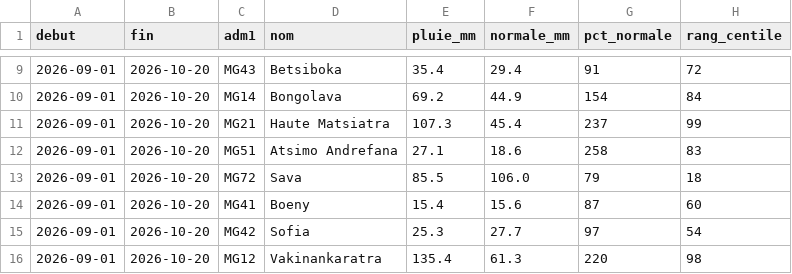
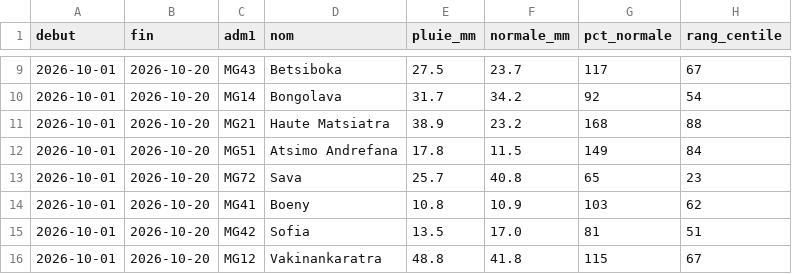
Before and after one commit to arofarmbio-create/Makyclimat, a CSV file: validation/pluie_recente_regions.csv, drawn as a sheet; only a part is shown, gaps mark what is left out; the diff covers the shown part only.

Commit message:
Pluie récente : référence décadaire et résumé par région

```diff
--- a/validation/pluie_recente_regions.csv
+++ b/validation/pluie_recente_regions.csv
@@ -9,8 +9,8 @@ debut,fin,adm1,nom,pluie_mm,normale_mm,pct_normale,rang_centile
-2026-09-01,2026-10-20,MG43,Betsiboka,35.4,29.4,91,72
-2026-09-01,2026-10-20,MG14,Bongolava,69.2,44.9,154,84
-2026-09-01,2026-10-20,MG21,Haute Matsiatra,107.3,45.4,237,99
-2026-09-01,2026-10-20,MG51,Atsimo Andrefana,27.1,18.6,258,83
-2026-09-01,2026-10-20,MG72,Sava,85.5,106.0,79,18
-2026-09-01,2026-10-20,MG41,Boeny,15.4,15.6,87,60
-2026-09-01,2026-10-20,MG42,Sofia,25.3,27.7,97,54
-2026-09-01,2026-10-20,MG12,Vakinankaratra,135.4,61.3,220,98
+2026-10-01,2026-10-20,MG43,Betsiboka,27.5,23.7,117,67
+2026-10-01,2026-10-20,MG14,Bongolava,31.7,34.2,92,54
+2026-10-01,2026-10-20,MG21,Haute Matsiatra,38.9,23.2,168,88
+2026-10-01,2026-10-20,MG51,Atsimo Andrefana,17.8,11.5,149,84
+2026-10-01,2026-10-20,MG72,Sava,25.7,40.8,65,23
+2026-10-01,2026-10-20,MG41,Boeny,10.8,10.9,103,62
+2026-10-01,2026-10-20,MG42,Sofia,13.5,17.0,81,51
+2026-10-01,2026-10-20,MG12,Vakinankaratra,48.8,41.8,115,67
```
Also changed, not shown: 80 edited cells elsewhere in this file.
